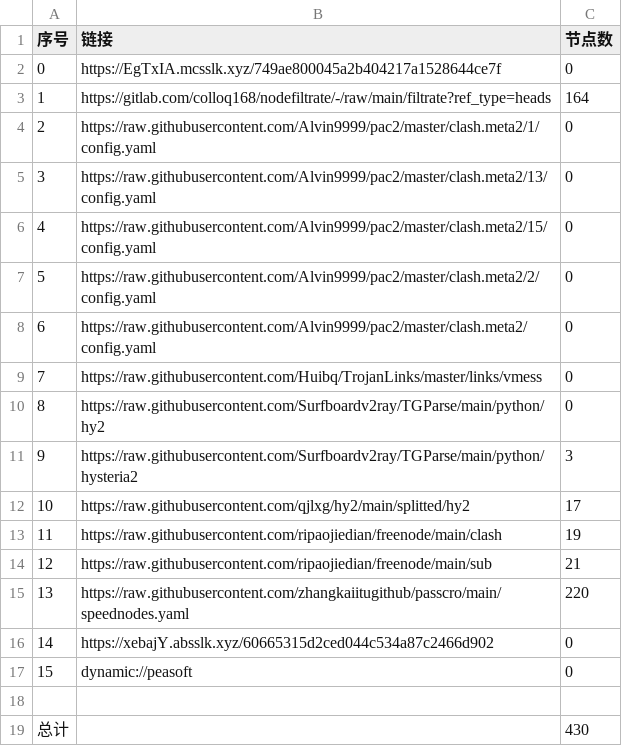
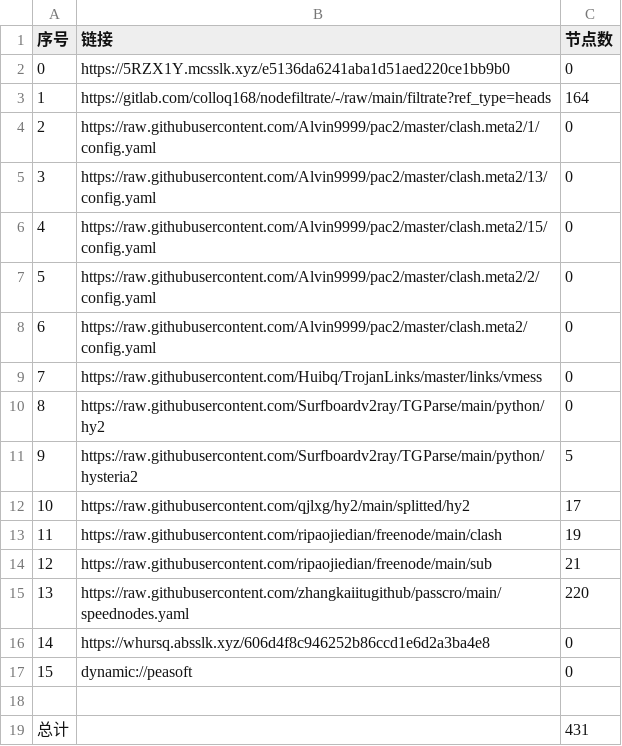
Before and after one commit to nowts71/NoMoreWalls, a CSV file: list_result.csv, drawn as a sheet.

```diff
--- a/list_result.csv
+++ b/list_result.csv
@@ -1,3 +1,3 @@
 序号,链接,节点数
-0,https://EgTxIA.mcsslk.xyz/749ae800045a2b404217a1528644ce7f,0
+0,https://5RZX1Y.mcsslk.xyz/e5136da6241aba1d51aed220ce1bb9b0,0
 1,https://gitlab.com/colloq168/nodefiltrate/-/raw/main/filtrate?ref_type=heads,164
@@ -10,3 +10,3 @@
 8,https://raw.githubusercontent.com/Surfboardv2ray/TGParse/main/python/hy2,0
-9,https://raw.githubusercontent.com/Surfboardv2ray/TGParse/main/python/hysteria2,3
+9,https://raw.githubusercontent.com/Surfboardv2ray/TGParse/main/python/hysteria2,5
 10,https://raw.githubusercontent.com/qjlxg/hy2/main/splitted/hy2,17
@@ -15,5 +15,5 @@
 13,https://raw.githubusercontent.com/zhangkaiitugithub/passcro/main/speednodes.yaml,220
-14,https://xebajY.absslk.xyz/60665315d2ced044c534a87c2466d902,0
+14,https://whursq.absslk.xyz/606d4f8c946252b86ccd1e6d2a3ba4e8,0
 15,dynamic://peasoft,0
 
-总计,,430
+总计,,431
```
Also changed, not shown: 6 other files.
